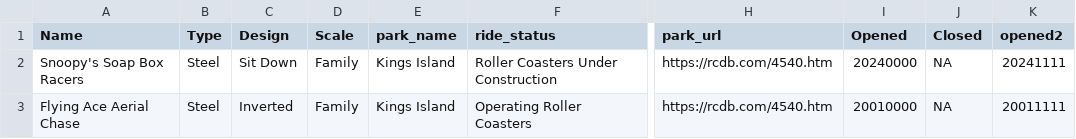
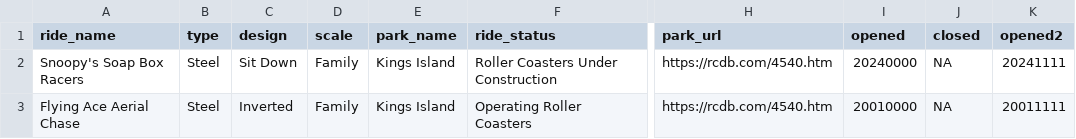
Before and after one commit to benda18/Rollercoaster_Evolution, a CSV file: data/park_inventory.csv, drawn as a sheet; only a part is shown, gaps mark what is left out; the diff names each change by its address in the sheet, - before the commit and + after, or states it on an @@ line.

Commit message:
cleaned names in park_inventory
cleaned names in park_inventory

```diff
--- a/data/park_inventory.csv
+++ b/data/park_inventory.csv
-A1: Name
+A1: ride_name
-B1: Type
+B1: type
-C1: Design
+C1: design
-D1: Scale
+D1: scale
-I1: Opened
+I1: opened
-J1: Closed
+J1: closed
```
Also changed, not shown: 1 other file.
